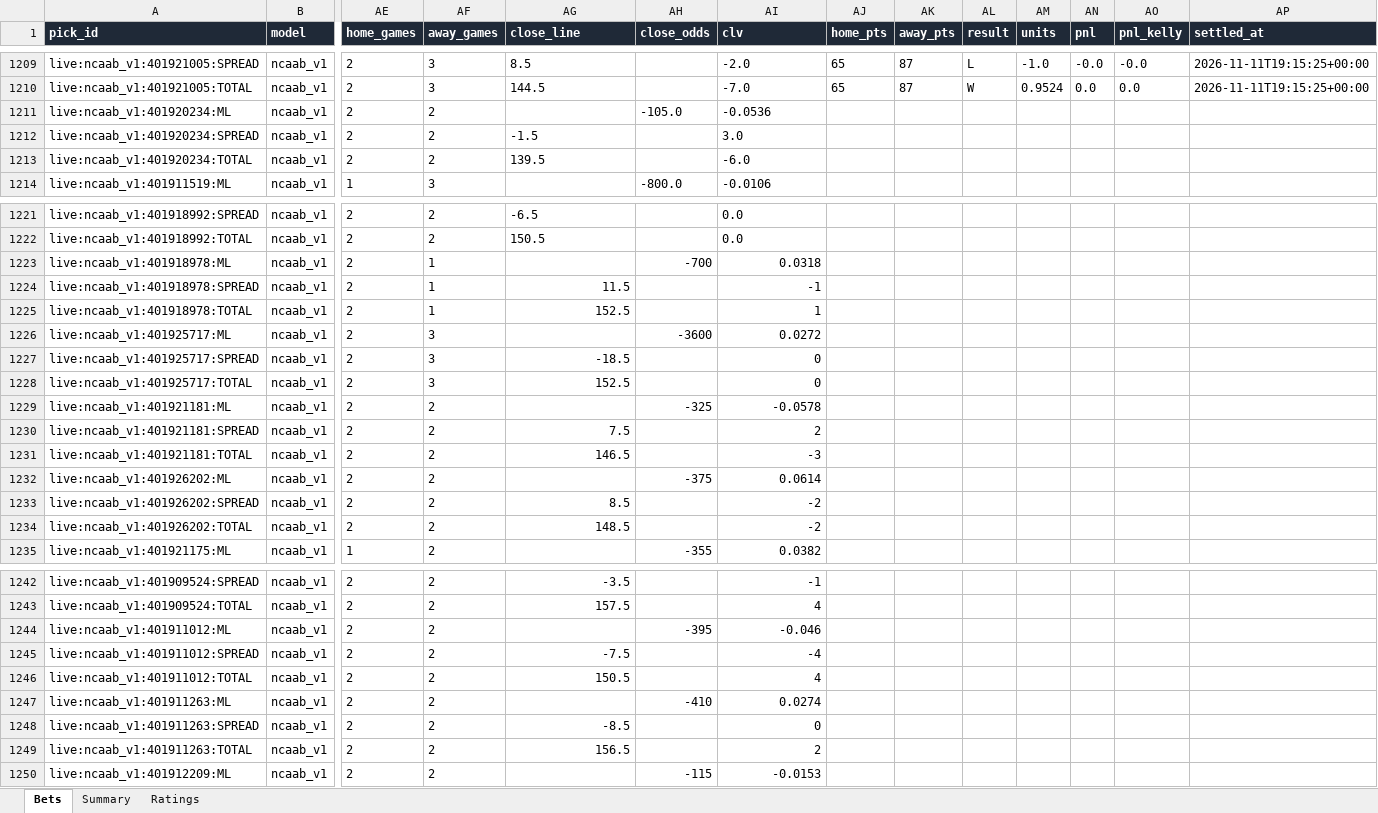
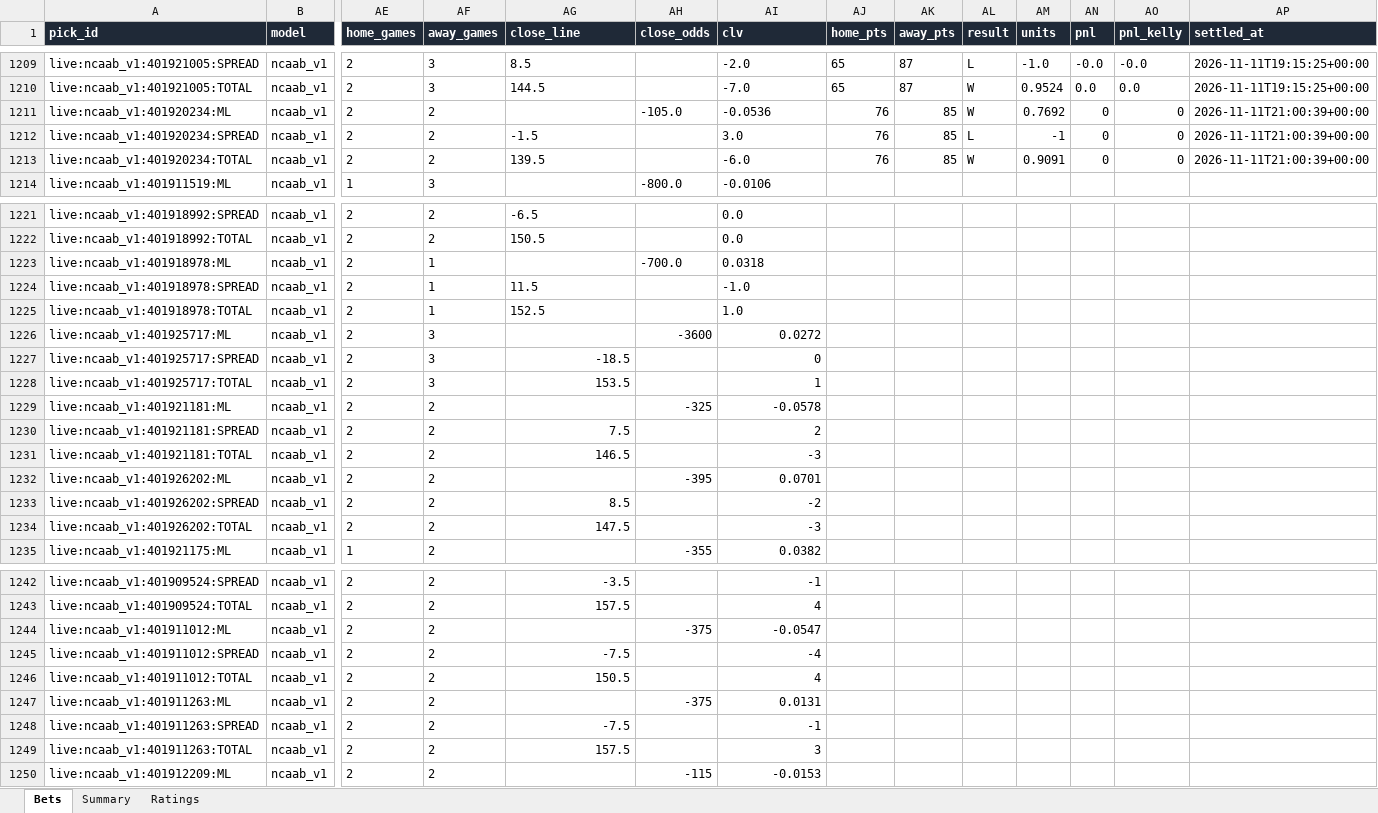
Before and after one commit to colebeasley10-glitch/pm-edge, an Excel workbook: ncaab_grader/data/ncaab_paper_bets.xlsx, sheet Bets, drawn as a sheet; only a part is shown, gaps mark what is left out; values as stored, in another font and other column widths than the file's, no borders; the diff covers the shown part only; the diff names each change by its address in the sheet, - before the commit and + after, or states it on an @@ line.

```diff
--- a/ncaab_grader/data/ncaab_paper_bets.xlsx (sheet Bets)
+++ b/ncaab_grader/data/ncaab_paper_bets.xlsx (sheet Bets)
-AJ1211:AJ1213 (home_pts): (empty)
+AJ1211:AJ1213 (home_pts): 76
-AK1211:AK1213 (away_pts): (empty)
+AK1211:AK1213 (away_pts): 85
-AL1211 (result): (empty)
+AL1211 (result): W
-AM1211 (units): (empty)
+AM1211 (units): 0.7692
-AN1211:AN1213 (pnl): (empty)
+AN1211:AN1213 (pnl): 0
-AO1211:AO1213 (pnl_kelly): (empty)
+AO1211:AO1213 (pnl_kelly): 0
-AP1211:AP1213 (settled_at): (empty)
+AP1211:AP1213 (settled_at): 2026-11-11T21:00:39+00:00
-AL1212 (result): (empty)
+AL1212 (result): L
-AM1212 (units): (empty)
+AM1212 (units): -1
-AL1213 (result): (empty)
+AL1213 (result): W
-AM1213 (units): (empty)
+AM1213 (units): 0.9091
-AH1223 (close_odds): -700
+AH1223 (close_odds): -700.0
-AI1223 alignment: right
+AI1223 alignment: left
-AG1224:AG1225 alignment: right
+AG1224:AG1225 alignment: left
-AI1224 (clv): -1
+AI1224 (clv): -1.0
-AI1225 (clv): 1
+AI1225 (clv): 1.0
-AG1228 (close_line): 152.5
+AG1228 (close_line): 153.5
-AI1228 (clv): 0
+AI1228 (clv): 1
-AH1232 (close_odds): -375
+AH1232 (close_odds): -395
-AI1232 (clv): 0.0614
+AI1232 (clv): 0.0701
-AG1234 (close_line): 148.5
+AG1234 (close_line): 147.5
-AI1234 (clv): -2
+AI1234 (clv): -3
-AH1244 (close_odds): -395
+AH1244 (close_odds): -375
-AI1244 (clv): -0.046
+AI1244 (clv): -0.0547
-AH1247 (close_odds): -410
+AH1247 (close_odds): -375
-AI1247 (clv): 0.0274
+AI1247 (clv): 0.0131
-AG1248 (close_line): -8.5
+AG1248 (close_line): -7.5
-AI1248 (clv): 0
+AI1248 (clv): -1
-AG1249 (close_line): 156.5
+AG1249 (close_line): 157.5
-AI1249 (clv): 2
+AI1249 (clv): 3
```
Also changed, not shown: 36 edited cells elsewhere in this sheet, sheet Ratings, sheet Summary, 4 other files.
